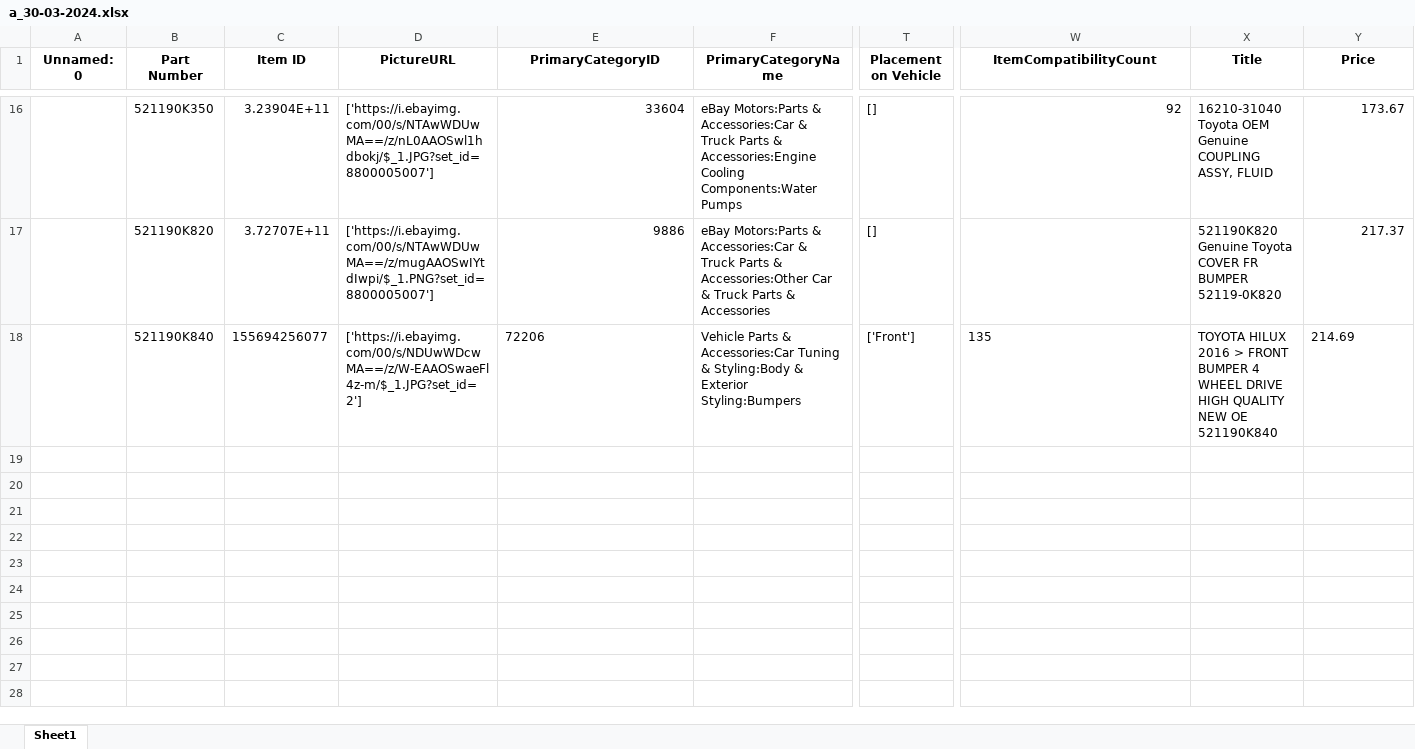
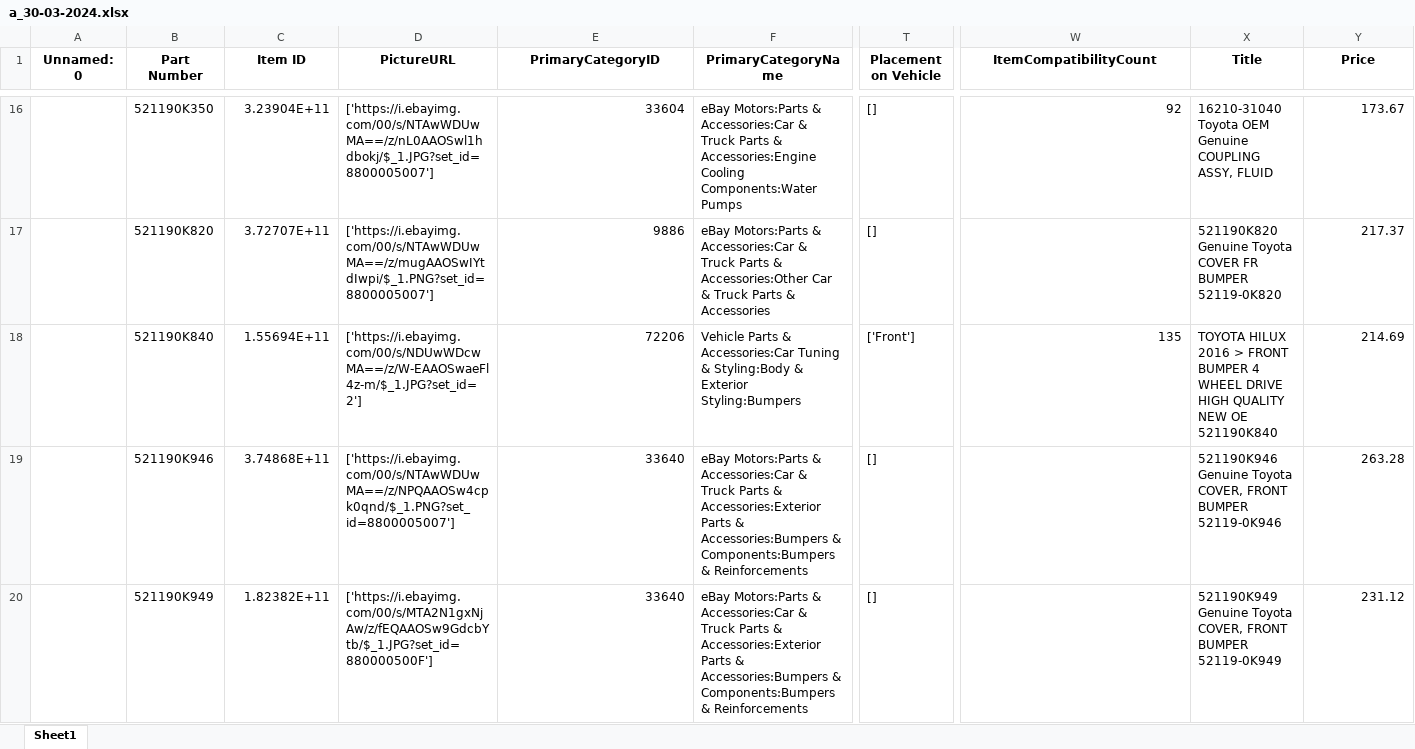
Before and after one commit to MohammedEsamaldin/Standalone_ebay_scraper, an Excel workbook: output/a_30-03-2024.xlsx, sheet Sheet1, drawn as a sheet; only a part is shown, gaps mark what is left out; values as stored, in another font and other column widths than the file's, no borders; rows hold the shown columns only; the diff covers the shown part only; the diff names each change by its address in the sheet, - before the commit and + after, or states it on an @@ line.

```diff
--- a/output/a_30-03-2024.xlsx (sheet Sheet1)
+++ b/output/a_30-03-2024.xlsx (sheet Sheet1)
-C18 (Item ID): 155694256077
+C18 (Item ID): 1.55694E+11
-E18 alignment: left
+E18 alignment: right
-W18 alignment: left
+W18 alignment: right
-Y18 alignment: left
+Y18 alignment: right
+row 19:  | 521190K946 | 3.74868E+11 | ['https://i.ebayimg.com/00/s/NTAwWDUwMA==/z/NPQAAOSw4cpk0qnd/$_1.PNG?set_id=8800005007'] | 33640 | eBay Motors:Parts & Accessories:Car & Truck Parts & Accessories:Exterior Parts & Accessories:Bumpers & Components:Bumpers & Reinforcements | [] |  | 521190K946 Genuine Toyota COVER, FRONT BUMPER 52119-0K946 | 263.28
+row 20:  | 521190K949 | 1.82382E+11 | ['https://i.ebayimg.com/00/s/MTA2N1gxNjAw/z/fEQAAOSw9GdcbYtb/$_1.JPG?set_id=880000500F'] | 33640 | eBay Motors:Parts & Accessories:Car & Truck Parts & Accessories:Exterior Parts & Accessories:Bumpers & Components:Bumpers & Reinforcements | [] |  | 521190K949 Genuine Toyota COVER, FRONT BUMPER 52119-0K949 | 231.12
```
Also changed, not shown: 3 added rows elsewhere in this sheet, 1 other file.
